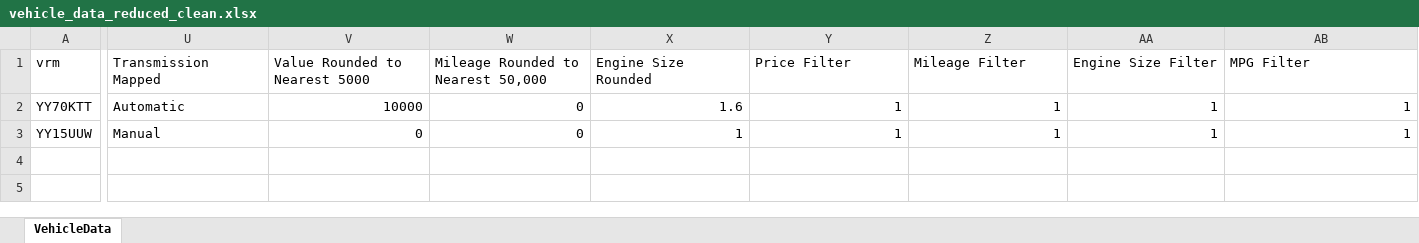
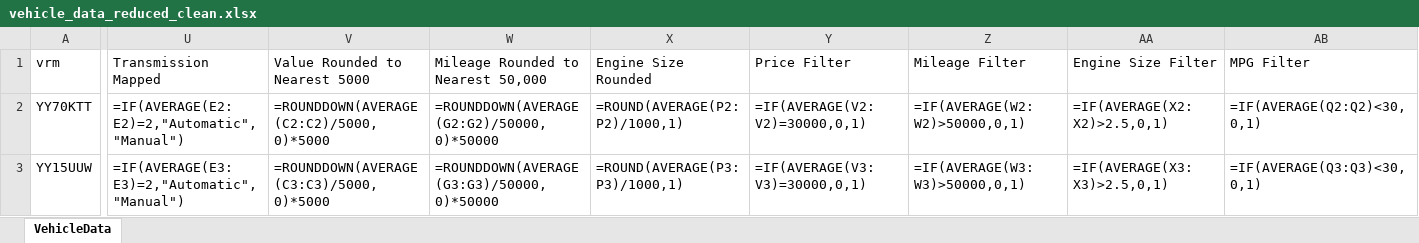
Before and after one commit to Oxford-Data-Processes/excel-2-python, an Excel workbook: data/excel_files_reduced_clean/vehicle_data_reduced_clean.xlsx, sheet VehicleData, drawn as a sheet; only a part is shown, gaps mark what is left out; values as stored, in another font and other column widths than the file's, no borders; formulas without a stored value are shown as written; the diff covers the shown part only; the diff names each change by its address in the sheet, - before the commit and + after, or states it on an @@ line.

```diff
--- a/data/excel_files_reduced_clean/vehicle_data_reduced_clean.xlsx (sheet VehicleData)
+++ b/data/excel_files_reduced_clean/vehicle_data_reduced_clean.xlsx (sheet VehicleData)
-U2 (Transmission Mapped): Automatic
+U2 (Transmission Mapped): =IF(AVERAGE(E2:E2)=2,"Automatic","Manual")
-V2 (Value Rounded to Nearest 5000): 10000
+V2 (Value Rounded to Nearest 5000): =ROUNDDOWN(AVERAGE(C2:C2)/5000,0)*5000
-W2: 0
+W2: =ROUNDDOWN(AVERAGE(G2:G2)/50000,0)*50000
-X2 (Engine Size Rounded): 1.6
+X2 (Engine Size Rounded): =ROUND(AVERAGE(P2:P2)/1000,1)
-Y2 (Price Filter): 1
+Y2 (Price Filter): =IF(AVERAGE(V2:V2)=30000,0,1)
-Z2 (Mileage Filter): 1
+Z2 (Mileage Filter): =IF(AVERAGE(W2:W2)>50000,0,1)
-AA2 (Engine Size Filter): 1
+AA2 (Engine Size Filter): =IF(AVERAGE(X2:X2)>2.5,0,1)
-AB2 (MPG Filter): 1
+AB2 (MPG Filter): =IF(AVERAGE(Q2:Q2)<30,0,1)
-U3 (Transmission Mapped): Manual
+U3 (Transmission Mapped): =IF(AVERAGE(E3:E3)=2,"Automatic","Manual")
-V3 (Value Rounded to Nearest 5000): 0
+V3 (Value Rounded to Nearest 5000): =ROUNDDOWN(AVERAGE(C3:C3)/5000,0)*5000
-W3: 0
+W3: =ROUNDDOWN(AVERAGE(G3:G3)/50000,0)*50000
-X3 (Engine Size Rounded): 1
+X3 (Engine Size Rounded): =ROUND(AVERAGE(P3:P3)/1000,1)
-Y3 (Price Filter): 1
+Y3 (Price Filter): =IF(AVERAGE(V3:V3)=30000,0,1)
-Z3 (Mileage Filter): 1
+Z3 (Mileage Filter): =IF(AVERAGE(W3:W3)>50000,0,1)
-AA3 (Engine Size Filter): 1
+AA3 (Engine Size Filter): =IF(AVERAGE(X3:X3)>2.5,0,1)
-AB3 (MPG Filter): 1
+AB3 (MPG Filter): =IF(AVERAGE(Q3:Q3)<30,0,1)
```
Also changed, not shown: 2 edited cells elsewhere in this sheet, data/excel_files_reduced_clean_series_python/vehicle_data_reduced_clean_series_python.xlsx, 2 other files.
